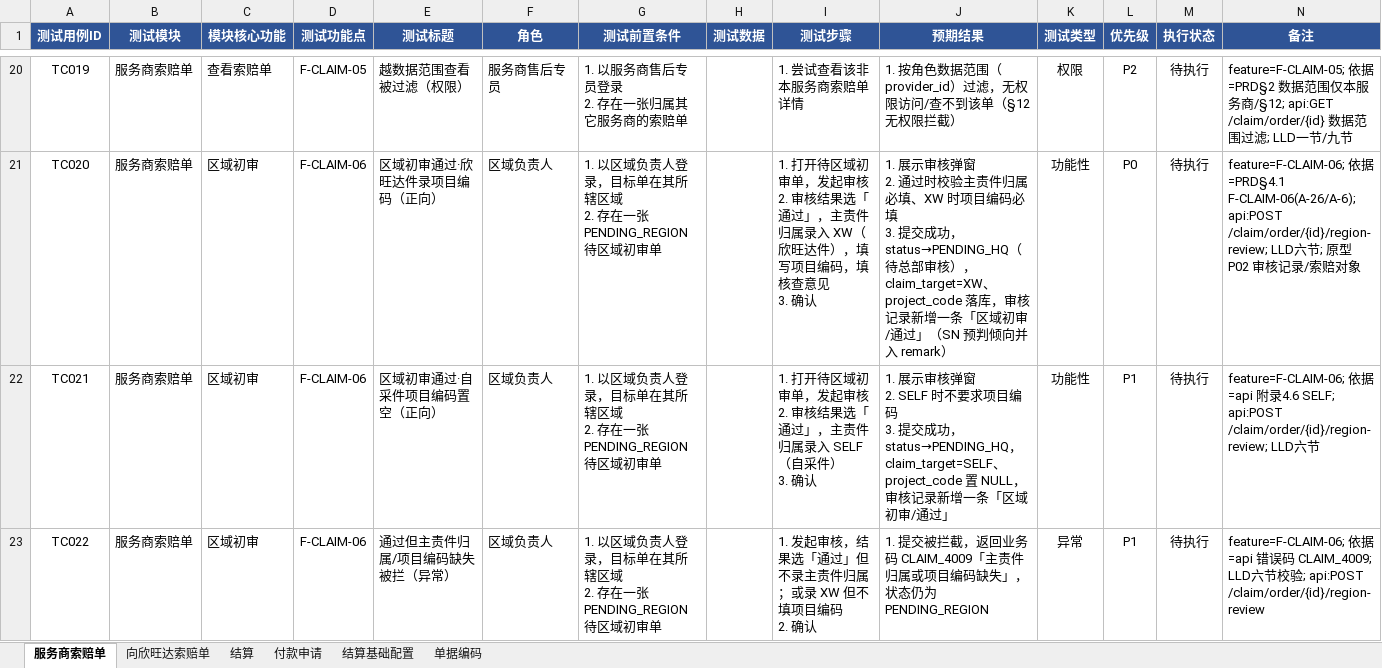
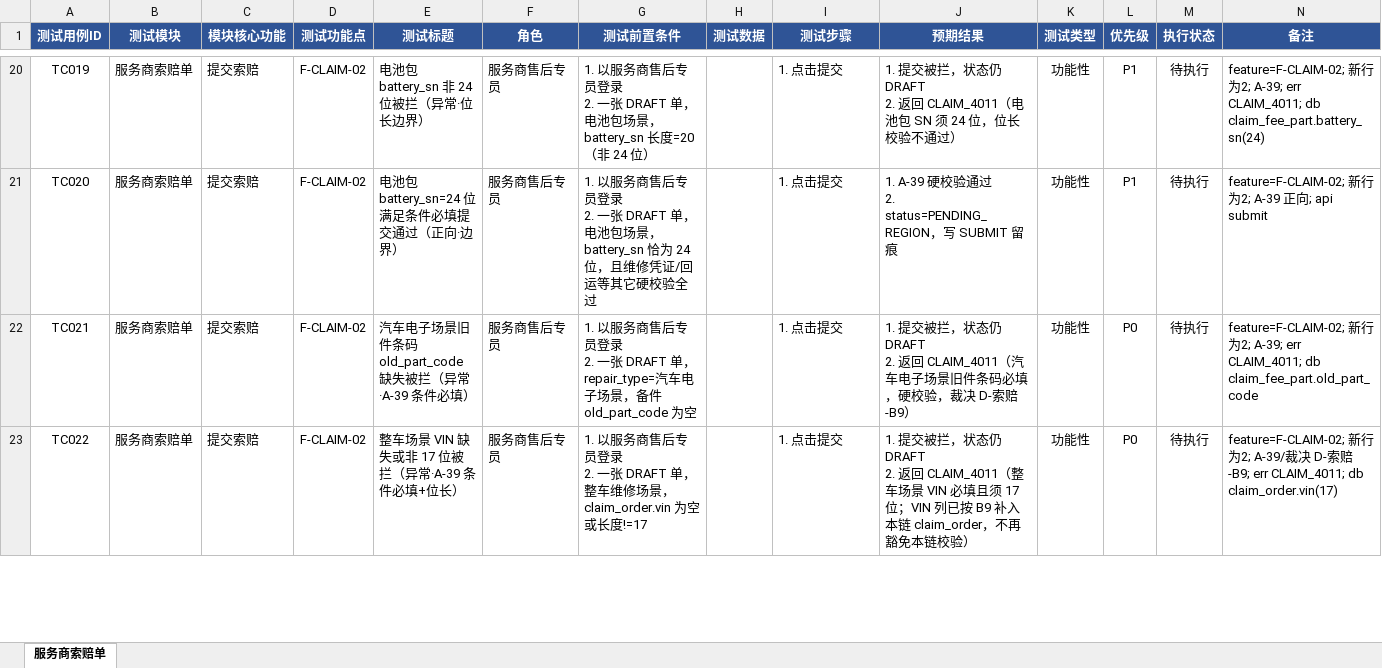
Before and after one commit to sokripper/Product-Manual, an Excel workbook: supplier-claim-mgmt/原始文件/test-cases/测试用例.xlsx, sheet 服务商索赔单, drawn as a sheet; only a part is shown, gaps mark what is left out; values as stored, in another font and other column widths than the file's, no borders; ↵ is a line break in a cell; the diff covers the shown part only; the diff names each change by its address in the sheet, - before the commit and + after, or states it on an @@ line.

```diff
--- a/supplier-claim-mgmt/原始文件/test-cases/测试用例.xlsx (sheet 服务商索赔单)
+++ b/supplier-claim-mgmt/原始文件/test-cases/测试用例.xlsx (sheet 服务商索赔单)
-sheet tab: 向欣旺达索赔单
-sheet tab: 结算
-sheet tab: 付款申请
-sheet tab: 结算基础配置
-sheet tab: 单据编码
-C20 (模块核心功能): 查看索赔单
+C20 (模块核心功能): 提交索赔
-D20 (测试功能点): F-CLAIM-05
+D20 (测试功能点): F-CLAIM-02
-E20 (测试标题): 越数据范围查看被过滤（权限）
+E20 (测试标题): 电池包 battery_sn 非 24 位被拦（异常·位长边界）
-G20 (测试前置条件): 1. 以服务商售后专员登录 ↵ 2. 存在一张归属其它服务商的索赔单
+G20 (测试前置条件): 1. 以服务商售后专员登录 ↵ 2. 一张 DRAFT 单，电池包场景，battery_sn 长度=20（非 24 位）
-I20 (测试步骤): 1. 尝试查看该非本服务商索赔单详情
+I20 (测试步骤): 1. 点击提交
-J20 (预期结果): 1. 按角色数据范围（provider_id）过滤，无权限访问/查不到该单（§12 无权限拦截）
+J20 (预期结果): 1. 提交被拦，状态仍 DRAFT ↵ 2. 返回 CLAIM_4011（电池包 SN 须 24 位，位长校验不通过）
-K20 (测试类型): 权限
+K20 (测试类型): 功能性
-L20 (优先级): P2
+L20 (优先级): P1
-N20 (备注): feature=F-CLAIM-05; 依据=PRD§2 数据范围仅本服务商/§12; api:GET /claim/order/{id} 数据范围过滤; LLD一节/九节
+N20 (备注): feature=F-CLAIM-02; 新行为2; A-39; err CLAIM_4011; db claim_fee_part.battery_sn(24)
-C21:C23 (模块核心功能): 区域初审
+C21:C23 (模块核心功能): 提交索赔
-D21:D23 (测试功能点): F-CLAIM-06
+D21:D23 (测试功能点): F-CLAIM-02
-E21 (测试标题): 区域初审通过·欣旺达件录项目编码（正向）
+E21 (测试标题): 电池包 battery_sn=24 位满足条件必填提交通过（正向·边界）
-F21:F23 (角色): 区域负责人
+F21:F23 (角色): 服务商售后专员
-G21 (测试前置条件): 1. 以区域负责人登录，目标单在其所辖区域 ↵ 2. 存在一张 PENDING_REGION 待区域初审单
+G21 (测试前置条件): 1. 以服务商售后专员登录 ↵ 2. 一张 DRAFT 单，电池包场景，battery_sn 恰为 24 位，且维修凭证/回运等其它硬校验全过
-I21 (测试步骤): 1. 打开待区域初审单，发起审核 ↵ 2. 审核结果选「通过」，主责件归属录入 XW（欣旺达件），填写项目编码，填核查意见 ↵ 3. 确认
+I21 (测试步骤): 1. 点击提交
-J21 (预期结果): 1. 展示审核弹窗 ↵ 2. 通过时校验主责件归属必填、XW 时项目编码必填 ↵ 3. 提交成功，status→PENDING_HQ（待总部审核），claim_target=XW、project_code 落库，审核记录新增一条「区域初审/通过」（SN 预判倾向并入 remark）
+J21 (预期结果): 1. A-39 硬校验通过 ↵ 2. status=PENDING_REGION，写 SUBMIT 留痕
-L21 (优先级): P0
+L21 (优先级): P1
-N21 (备注): feature=F-CLAIM-06; 依据=PRD§4.1 F-CLAIM-06(A-26/A-6); api:POST /claim/order/{id}/region-review; LLD六节; 原型 P02 审核记录/索赔对象
+N21 (备注): feature=F-CLAIM-02; 新行为2; A-39 正向; api submit
-E22 (测试标题): 区域初审通过·自采件项目编码置空（正向）
+E22 (测试标题): 汽车电子场景旧件条码 old_part_code 缺失被拦（异常·A-39 条件必填）
-G22 (测试前置条件): 1. 以区域负责人登录，目标单在其所辖区域 ↵ 2. 存在一张 PENDING_REGION 待区域初审单
+G22 (测试前置条件): 1. 以服务商售后专员登录 ↵ 2. 一张 DRAFT 单，repair_type=汽车电子场景，备件 old_part_code 为空
-I22 (测试步骤): 1. 打开待区域初审单，发起审核 ↵ 2. 审核结果选「通过」，主责件归属录入 SELF（自采件） ↵ 3. 确认
+I22 (测试步骤): 1. 点击提交
-J22 (预期结果): 1. 展示审核弹窗 ↵ 2. SELF 时不要求项目编码 ↵ 3. 提交成功，status→PENDING_HQ，claim_target=SELF、project_code 置 NULL，审核记录新增一条「区域初审/通过」
+J22 (预期结果): 1. 提交被拦，状态仍 DRAFT ↵ 2. 返回 CLAIM_4011（汽车电子场景旧件条码必填，硬校验，裁决 D-索赔-B9）
-L22:L23 (优先级): P1
+L22:L23 (优先级): P0
-N22 (备注): feature=F-CLAIM-06; 依据=api 附录4.6 SELF; api:POST /claim/order/{id}/region-review; LLD六节
+N22 (备注): feature=F-CLAIM-02; 新行为2; A-39; err CLAIM_4011; db claim_fee_part.old_part_code
-E23 (测试标题): 通过但主责件归属/项目编码缺失被拦（异常）
+E23 (测试标题): 整车场景 VIN 缺失或非 17 位被拦（异常·A-39 条件必填+位长）
-G23 (测试前置条件): 1. 以区域负责人登录，目标单在其所辖区域 ↵ 2. 存在一张 PENDING_REGION 待区域初审单
+G23 (测试前置条件): 1. 以服务商售后专员登录 ↵ 2. 一张 DRAFT 单，整车维修场景，claim_order.vin 为空或长度!=17
-I23 (测试步骤): 1. 发起审核，结果选「通过」但不录主责件归属；或录 XW 但不填项目编码 ↵ 2. 确认
+I23 (测试步骤): 1. 点击提交
-J23 (预期结果): …提交被拦截，返回业务码 CLAIM_4009「主责件归属或项目编码缺失」，状态仍为 PENDING_REGION
+J23 (预期结果): …提交被拦，状态仍 DRAFT ↵ 2. 返回 CLAIM_4011（整车场景 VIN 必填且须 17 位；VIN 列已按 B9 补入本链 claim_order，不再豁免本链校验）
-K23 (测试类型): 异常
+K23 (测试类型): 功能性
-N23 (备注): feature=F-CLAIM-06; 依据=api 错误码 CLAIM_4009; LLD六节校验; api:POST /claim/order/{id}/region-review
+N23 (备注): feature=F-CLAIM-02; 新行为2; A-39/裁决 D-索赔-B9; err CLAIM_4011; db claim_order.vin(17)
```
Also changed, not shown: 37 added rows and 303 edited cells elsewhere in this sheet, supplier-claim-mgmt/原始文件/decisions/待确认决策表.xlsx, 48 other files.
